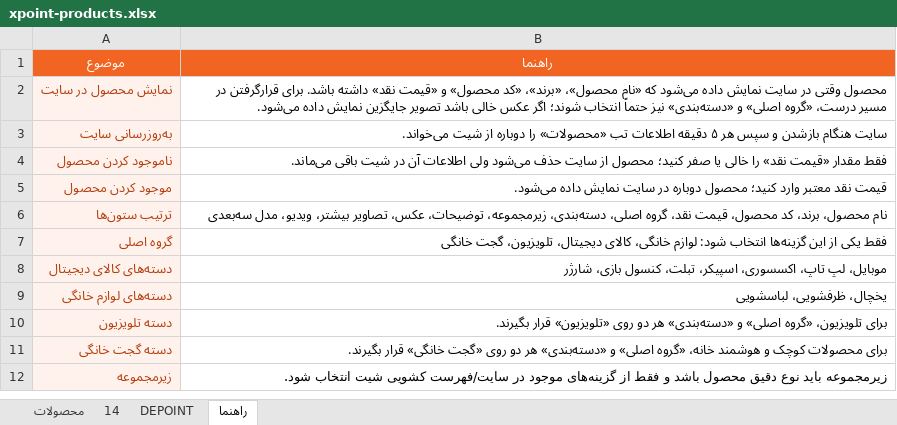
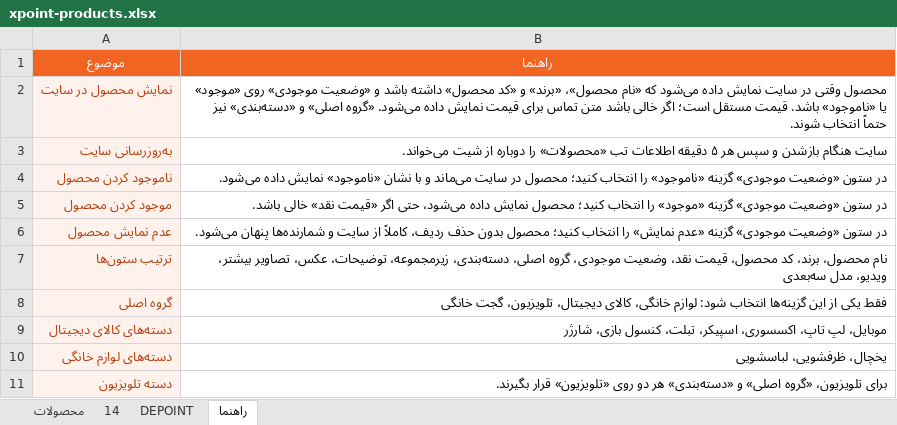
Before and after one commit to jitxpoint-hub/xpoint-catalog, an Excel workbook: data/xpoint-products.xlsx, sheet راهنما, drawn as a sheet; only a part is shown; the shorter side is filled out with more unchanged rows; values as stored, in another font and other column widths than the file's, no borders; charts and pictures not drawn; addresses are those after the commit; the diff names each change by its address in the sheet, - before the commit and + after, or states it on an @@ line.

```diff
--- a/data/xpoint-products.xlsx (sheet راهنما)
+++ b/data/xpoint-products.xlsx (sheet راهنما)
-B2 (راهنما): …«نام محصول»، «برند»، «کد محصول» و «قیمت نقد» داشته باشد. برای قرارگرفتن در مسیر درست، «گروه اصلی» و «دسته‌بندی» نیز حتماً انتخاب شوند؛ اگر عکس خالی باشد تصویر جایگزین نمایش داده می‌شود.
+B2 (راهنما): …«نام محصول»، «برند» و «کد محصول» داشته باشد و «وضعیت موجودی» روی «موجود» یا «ناموجود» باشد. قیمت مستقل است؛ اگر خالی باشد متن تماس برای قیمت نمایش داده می‌شود. «گروه اصلی» و «دسته‌بندی» نیز حتماً انتخاب شوند.
-B4 (راهنما): فقط مقدار «قیمت نقد» را خالی یا صفر کنید؛ محصول از سایت حذف می‌شود ولی اطلاعات آن در شیت باقی می‌ماند.
+B4 (راهنما): در ستون «وضعیت موجودی» گزینه «ناموجود» را انتخاب کنید؛ محصول در سایت می‌ماند و با نشان «ناموجود» نمایش داده می‌شود.
-B5 (راهنما): قیمت نقد معتبر وارد کنید؛ محصول دوباره در سایت نمایش داده می‌شود.
+B5 (راهنما): در ستون «وضعیت موجودی» گزینه «موجود» را انتخاب کنید؛ محصول نمایش داده می‌شود، حتی اگر «قیمت نقد» خالی باشد.
+row 6: عدم نمایش محصول | در ستون «وضعیت موجودی» گزینه «عدم نمایش» را انتخاب کنید؛ محصول بدون حذف ردیف، کاملاً از سایت و شمارنده‌ها پنهان می‌شود.
-B7 (راهنما): …قیمت نقد، گروه اصلی،…
+B7 (راهنما): …قیمت نقد، وضعیت موجودی، گروه اصلی،…
```
Also changed, not shown: sheet محصولات, 1 other file.
